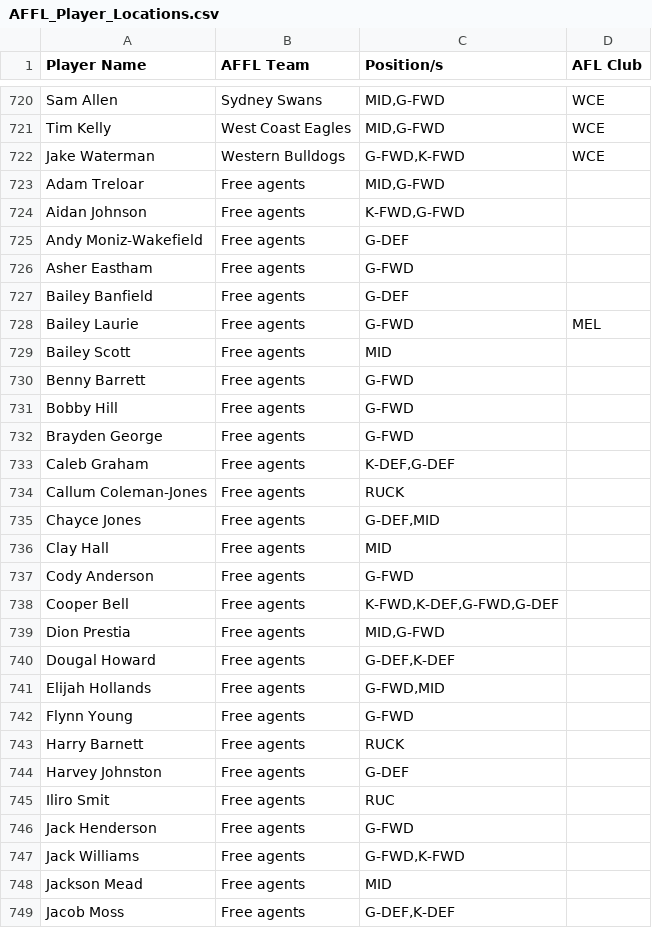
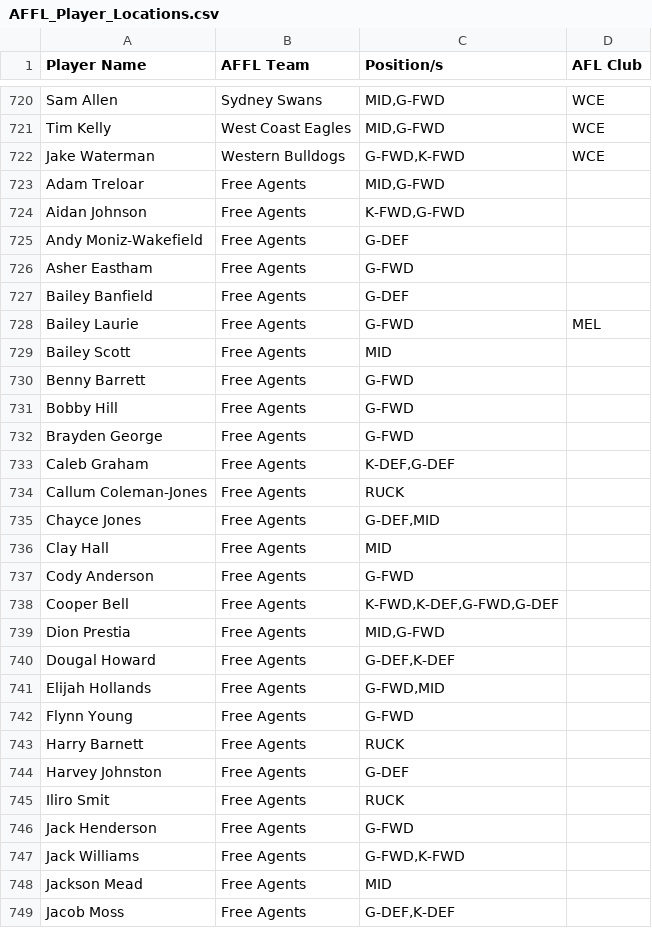
Before and after one commit to lukemcalister10/afl-rl-engine, a CSV file: docs/inputs/AFFL_Player_Locations.csv, drawn as a sheet; only a part is shown, gaps mark what is left out; the diff covers the shown part only.

```diff
--- a/docs/inputs/AFFL_Player_Locations.csv
+++ b/docs/inputs/AFFL_Player_Locations.csv
@@ -722,28 +722,28 @@ Tim Kelly,West Coast Eagles,"MID,G-FWD",WCE
 Jake Waterman,Western Bulldogs,"G-FWD,K-FWD",WCE
-Adam Treloar,Free agents,"MID,G-FWD",
-Aidan Johnson,Free agents,"K-FWD,G-FWD",
-Andy Moniz-Wakefield,Free agents,G-DEF,
-Asher Eastham,Free agents,G-FWD,
-Bailey Banfield,Free agents,G-DEF,
-Bailey Laurie,Free agents,G-FWD,MEL
-Bailey Scott,Free agents,MID,
-Benny Barrett,Free agents,G-FWD,
-Bobby Hill,Free agents,G-FWD,
-Brayden George,Free agents,G-FWD,
-Caleb Graham,Free agents,"K-DEF,G-DEF",
-Callum Coleman-Jones,Free agents,RUCK,
-Chayce Jones,Free agents,"G-DEF,MID",
-Clay Hall,Free agents,MID,
-Cody Anderson,Free agents,G-FWD,
-Cooper Bell,Free agents,"K-FWD,K-DEF,G-FWD,G-DEF",
-Dion Prestia,Free agents,"MID,G-FWD",
-Dougal Howard,Free agents,"G-DEF,K-DEF",
-Elijah Hollands,Free agents,"G-FWD,MID",
-Flynn Young,Free agents,G-FWD,
-Harry Barnett,Free agents,RUCK,
-Harvey Johnston,Free agents,G-DEF,
-Iliro Smit,Free agents,RUC,
-Jack Henderson,Free agents,G-FWD,
-Jack Williams,Free agents,"G-FWD,K-FWD",
-Jackson Mead,Free agents,MID,
-Jacob Moss,Free agents,"G-DEF,K-DEF",
+Adam Treloar,Free Agents,"MID,G-FWD",
+Aidan Johnson,Free Agents,"K-FWD,G-FWD",
+Andy Moniz-Wakefield,Free Agents,G-DEF,
+Asher Eastham,Free Agents,G-FWD,
+Bailey Banfield,Free Agents,G-DEF,
+Bailey Laurie,Free Agents,G-FWD,MEL
+Bailey Scott,Free Agents,MID,
+Benny Barrett,Free Agents,G-FWD,
+Bobby Hill,Free Agents,G-FWD,
+Brayden George,Free Agents,G-FWD,
+Caleb Graham,Free Agents,"K-DEF,G-DEF",
+Callum Coleman-Jones,Free Agents,RUCK,
+Chayce Jones,Free Agents,"G-DEF,MID",
+Clay Hall,Free Agents,MID,
+Cody Anderson,Free Agents,G-FWD,
+Cooper Bell,Free Agents,"K-FWD,K-DEF,G-FWD,G-DEF",
+Dion Prestia,Free Agents,"MID,G-FWD",
+Dougal Howard,Free Agents,"G-DEF,K-DEF",
+Elijah Hollands,Free Agents,"G-FWD,MID",
+Flynn Young,Free Agents,G-FWD,
+Harry Barnett,Free Agents,RUCK,
+Harvey Johnston,Free Agents,G-DEF,
+Iliro Smit,Free Agents,RUCK,
+Jack Henderson,Free Agents,G-FWD,
+Jack Williams,Free Agents,"G-FWD,K-FWD",
+Jackson Mead,Free Agents,MID,
+Jacob Moss,Free Agents,"G-DEF,K-DEF",
```
Also changed, not shown: 121 edited cells elsewhere in this file.
